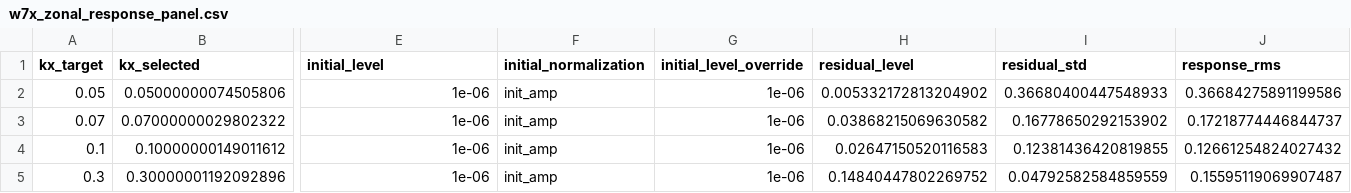
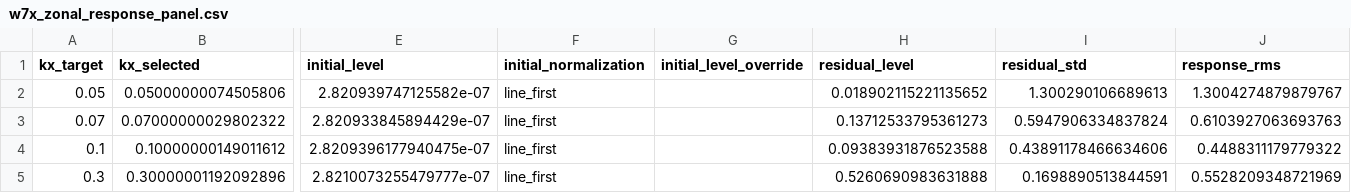
Before and after one commit to uwplasma/SPECTRAX-GK, a CSV file: docs/_static/w7x_zonal_response_panel.csv, drawn as a sheet; only a part is shown, gaps mark what is left out; the diff names each change by its address in the sheet, - before the commit and + after, or states it on an @@ line.

Commit message:
Correct W7-X zonal validation contract

```diff
--- a/docs/_static/w7x_zonal_response_panel.csv
+++ b/docs/_static/w7x_zonal_response_panel.csv
-E2 (initial_level): 1e-06
+E2 (initial_level): 2.820939747125582e-07
-F2:F5 (initial_normalization): init_amp
+F2:F5 (initial_normalization): line_first
-G2:G5 (initial_level_override): 1e-06
+G2:G5 (initial_level_override): (empty)
-H2 (residual_level): 0.005332172813204902
+H2 (residual_level): 0.018902115221135652
-I2 (residual_std): 0.36680400447548933
+I2 (residual_std): 1.300290106689613
-J2 (response_rms): 0.36684275891199586
+J2 (response_rms): 1.3004274879879767
-E3 (initial_level): 1e-06
+E3 (initial_level): 2.820933845894429e-07
-H3 (residual_level): 0.03868215069630582
+H3 (residual_level): 0.13712533795361273
-I3 (residual_std): 0.16778650292153902
+I3 (residual_std): 0.5947906334837824
-J3 (response_rms): 0.17218774446844737
+J3 (response_rms): 0.6103927063693763
-E4 (initial_level): 1e-06
+E4 (initial_level): 2.8209396177940475e-07
-H4 (residual_level): 0.02647150520116583
+H4 (residual_level): 0.09383931876523588
-I4 (residual_std): 0.12381436420819855
+I4 (residual_std): 0.43891178466634606
-J4 (response_rms): 0.12661254824027432
+J4 (response_rms): 0.4488311179779322
-E5 (initial_level): 1e-06
+E5 (initial_level): 2.8210073255479777e-07
-H5 (residual_level): 0.14840447802269752
+H5 (residual_level): 0.5260690983631888
-I5 (residual_std): 0.04792582584859559
+I5 (residual_std): 0.1698890513844591
-J5 (response_rms): 0.15595119069907487
+J5 (response_rms): 0.5528209348721969
```
Also changed, not shown: docs/_static/w7x_zonal_reference_compare.csv, 12 other files.
